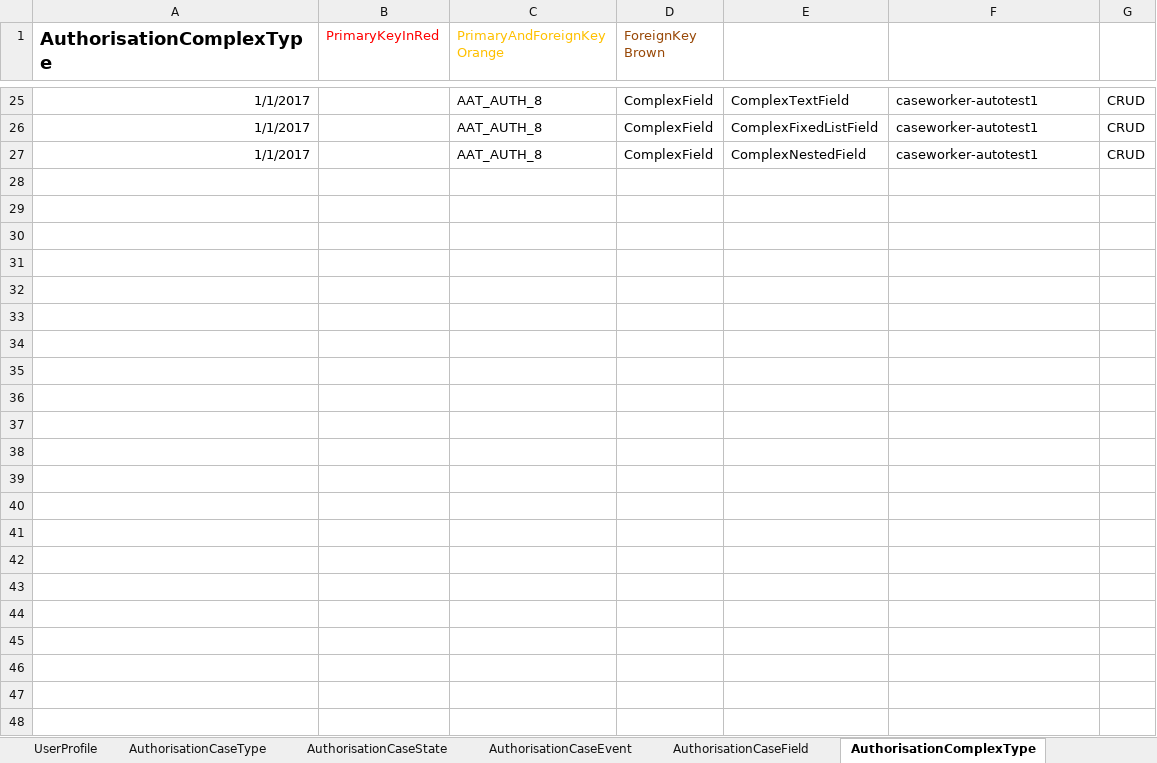
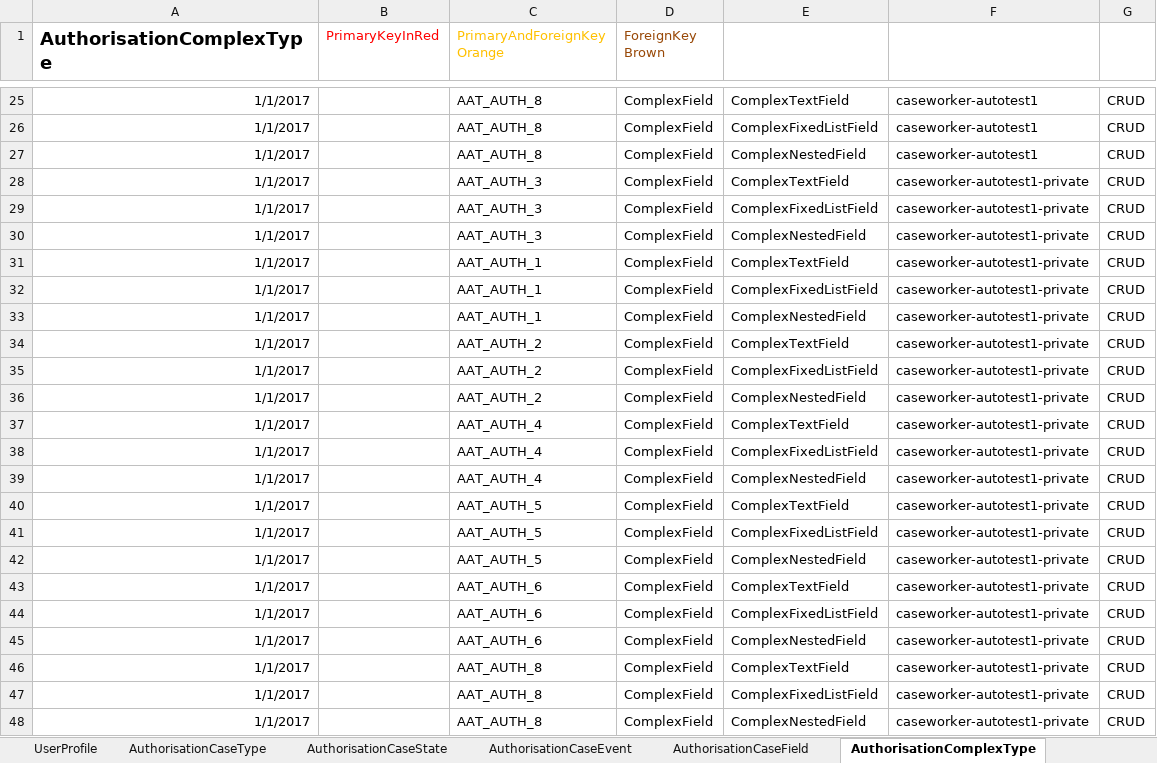
Before and after one commit to hmcts/ccd-definition-store-api, an Excel workbook: aat/src/resource/CCD_CNP_RDM5118.xlsx, sheet AuthorisationComplexType, drawn as a sheet; only a part is shown, gaps mark what is left out; values as stored, in another font and other column widths than the file's, no borders; the diff names each change by its address in the sheet, - before the commit and + after, or states it on an @@ line.

```diff
--- a/aat/src/resource/CCD_CNP_RDM5118.xlsx (sheet AuthorisationComplexType)
+++ b/aat/src/resource/CCD_CNP_RDM5118.xlsx (sheet AuthorisationComplexType)
+row 28: 1/1/2017 |  | AAT_AUTH_3 | ComplexField | ComplexTextField | caseworker-autotest1-private | CRUD
+row 29: 1/1/2017 |  | AAT_AUTH_3 | ComplexField | ComplexFixedListField | caseworker-autotest1-private | CRUD
+row 30: 1/1/2017 |  | AAT_AUTH_3 | ComplexField | ComplexNestedField | caseworker-autotest1-private | CRUD
+row 31: 1/1/2017 |  | AAT_AUTH_1 | ComplexField | ComplexTextField | caseworker-autotest1-private | CRUD
+row 32: 1/1/2017 |  | AAT_AUTH_1 | ComplexField | ComplexFixedListField | caseworker-autotest1-private | CRUD
+row 33: 1/1/2017 |  | AAT_AUTH_1 | ComplexField | ComplexNestedField | caseworker-autotest1-private | CRUD
+row 34: 1/1/2017 |  | AAT_AUTH_2 | ComplexField | ComplexTextField | caseworker-autotest1-private | CRUD
+row 35: 1/1/2017 |  | AAT_AUTH_2 | ComplexField | ComplexFixedListField | caseworker-autotest1-private | CRUD
+row 36: 1/1/2017 |  | AAT_AUTH_2 | ComplexField | ComplexNestedField | caseworker-autotest1-private | CRUD
+row 37: 1/1/2017 |  | AAT_AUTH_4 | ComplexField | ComplexTextField | caseworker-autotest1-private | CRUD
+row 38: 1/1/2017 |  | AAT_AUTH_4 | ComplexField | ComplexFixedListField | caseworker-autotest1-private | CRUD
+row 39: 1/1/2017 |  | AAT_AUTH_4 | ComplexField | ComplexNestedField | caseworker-autotest1-private | CRUD
+row 40: 1/1/2017 |  | AAT_AUTH_5 | ComplexField | ComplexTextField | caseworker-autotest1-private | CRUD
+row 41: 1/1/2017 |  | AAT_AUTH_5 | ComplexField | ComplexFixedListField | caseworker-autotest1-private | CRUD
+row 42: 1/1/2017 |  | AAT_AUTH_5 | ComplexField | ComplexNestedField | caseworker-autotest1-private | CRUD
+row 43: 1/1/2017 |  | AAT_AUTH_6 | ComplexField | ComplexTextField | caseworker-autotest1-private | CRUD
+row 44: 1/1/2017 |  | AAT_AUTH_6 | ComplexField | ComplexFixedListField | caseworker-autotest1-private | CRUD
+row 45: 1/1/2017 |  | AAT_AUTH_6 | ComplexField | ComplexNestedField | caseworker-autotest1-private | CRUD
+row 46: 1/1/2017 |  | AAT_AUTH_8 | ComplexField | ComplexTextField | caseworker-autotest1-private | CRUD
+row 47: 1/1/2017 |  | AAT_AUTH_8 | ComplexField | ComplexFixedListField | caseworker-autotest1-private | CRUD
+row 48: 1/1/2017 |  | AAT_AUTH_8 | ComplexField | ComplexNestedField | caseworker-autotest1-private | CRUD
```
Also changed, not shown: sheet AuthorisationCaseField, sheet AuthorisationCaseEvent, sheet AuthorisationCaseState, sheet AuthorisationCaseType.
